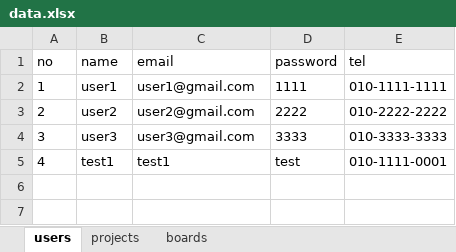
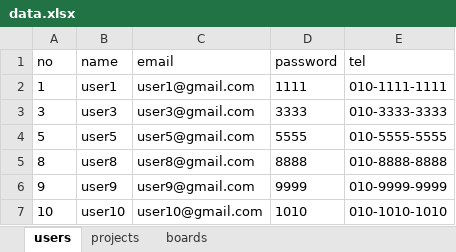
Before and after one commit to J-petto/bitcamp-mystudy, an Excel workbook: myapp/app/data.xlsx, sheet users, drawn as a sheet; values as stored, in another font and other column widths than the file's, no borders; removed rows and columns are numbered as before the commit, all else as after; the diff names each change by its address in the sheet, - before the commit and + after, or states it on an @@ line.

Commit message:
data HashMap save&load 구현

```diff
--- a/myapp/app/data.xlsx (sheet users)
+++ b/myapp/app/data.xlsx (sheet users)
-row 3: 2 | user2 | user2@gmail.com | 2222 | 010-2222-2222
-row 5: 4 | test1 | test1 | test | 010-1111-0001
+row 4: 5 | user5 | user5@gmail.com | 5555 | 010-5555-5555
+row 5: 8 | user8 | user8@gmail.com | 8888 | 010-8888-8888
+row 6: 9 | user9 | user9@gmail.com | 9999 | 010-9999-9999
+row 7: 10 | user10 | user10@gmail.com | 1010 | 010-1010-1010
```
Also changed, not shown: sheet boards, sheet projects, 18 other files.
